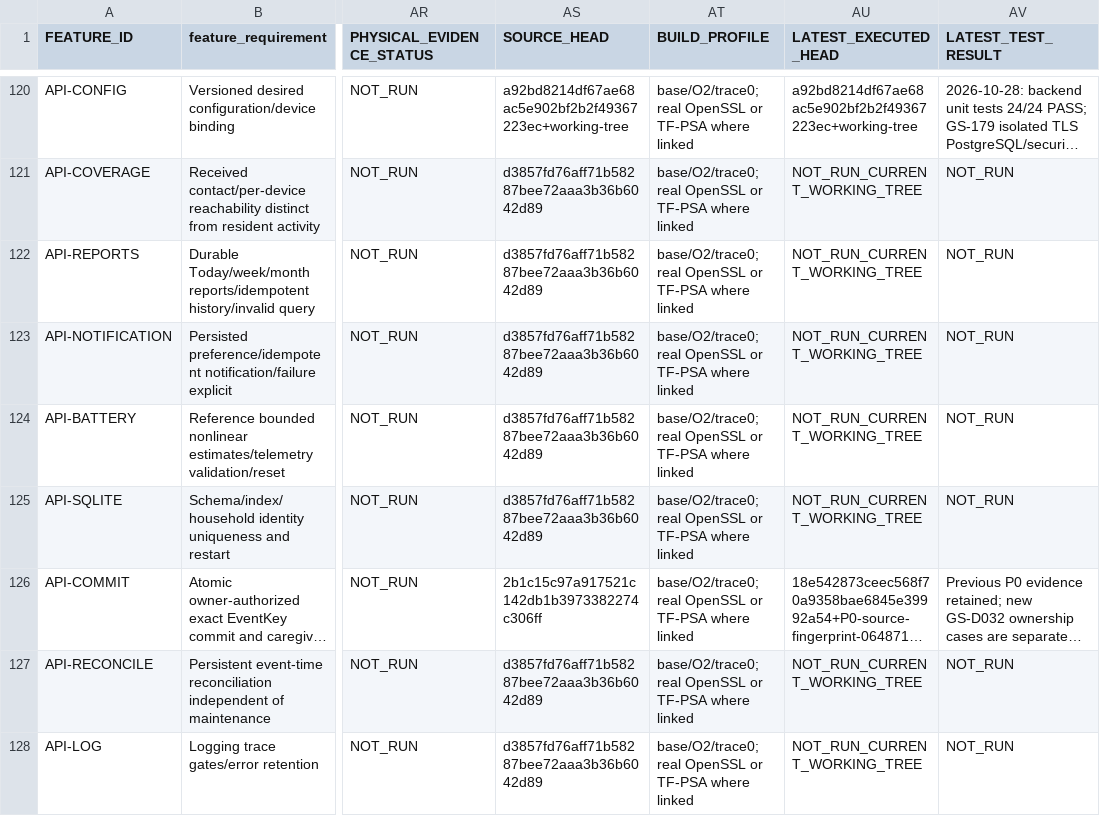
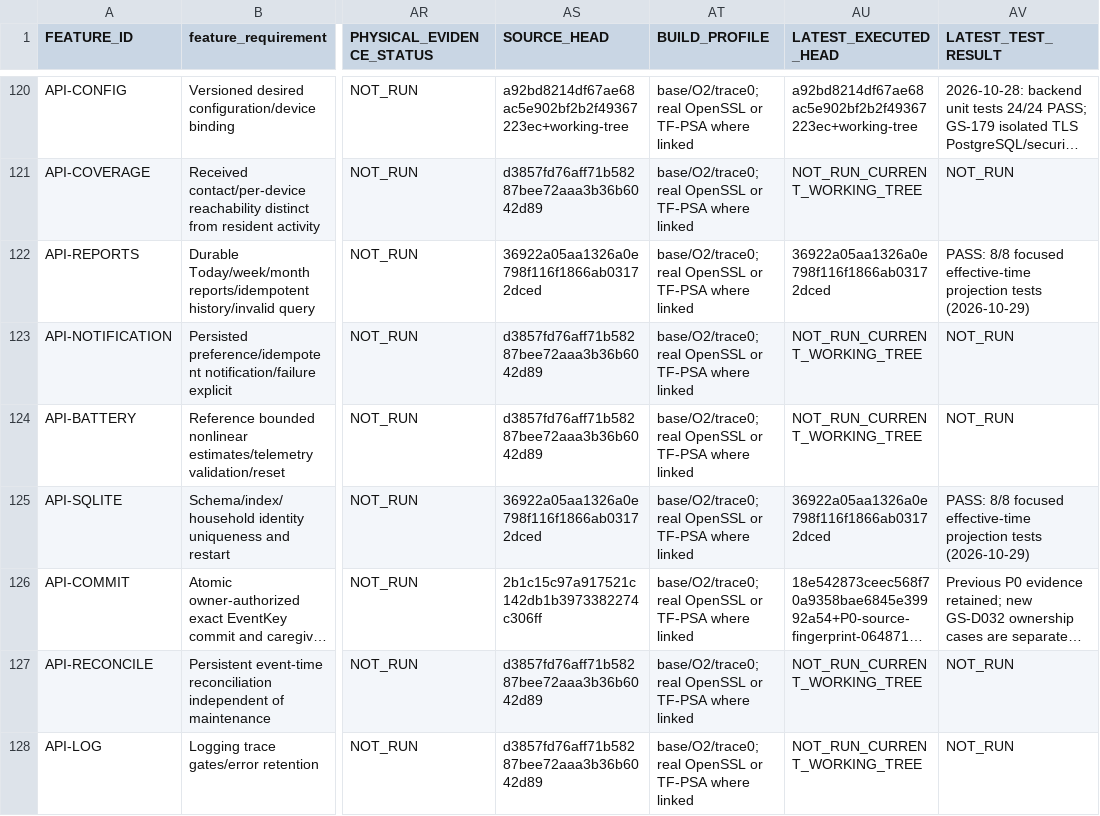
Before and after one commit to udaybhan200683/Ghar_sajag, a CSV file: docs/validation/MASTER_TRACEABILITY.csv, drawn as a sheet; only a part is shown, gaps mark what is left out; long unchanged cells end in …; the diff names each change by its address in the sheet, - before the commit and + after, or states it on an @@ line.

```diff
--- a/docs/validation/MASTER_TRACEABILITY.csv
+++ b/docs/validation/MASTER_TRACEABILITY.csv
-AS122 (SOURCE_HEAD): d3857fd76aff71b58287bee72aaa3b36b6042d89
+AS122 (SOURCE_HEAD): 36922a05aa1326a0e798f116f1866ab03172dced
-AU122 (LATEST_EXECUTED_HEAD): NOT_RUN_CURRENT_WORKING_TREE
+AU122 (LATEST_EXECUTED_HEAD): 36922a05aa1326a0e798f116f1866ab03172dced
-AV122 (LATEST_TEST_RESULT): NOT_RUN
+AV122 (LATEST_TEST_RESULT): PASS: 8/8 focused effective-time projection tests (2026-10-29)
-AS125 (SOURCE_HEAD): d3857fd76aff71b58287bee72aaa3b36b6042d89
+AS125 (SOURCE_HEAD): 36922a05aa1326a0e798f116f1866ab03172dced
-AU125 (LATEST_EXECUTED_HEAD): NOT_RUN_CURRENT_WORKING_TREE
+AU125 (LATEST_EXECUTED_HEAD): 36922a05aa1326a0e798f116f1866ab03172dced
-AV125 (LATEST_TEST_RESULT): NOT_RUN
+AV125 (LATEST_TEST_RESULT): PASS: 8/8 focused effective-time projection tests (2026-10-29)
```
Also changed, not shown: 3 other files.
